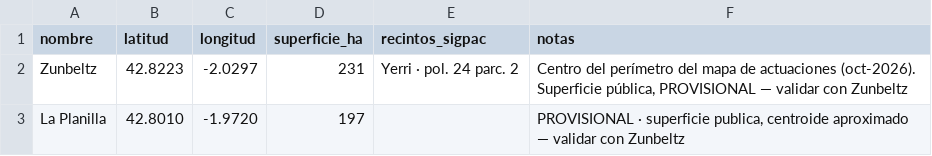
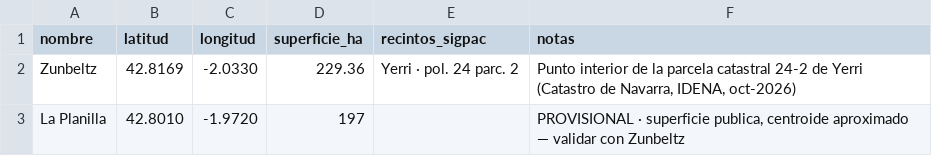
Before and after one commit to JosuIru/nuevo-ser, a CSV file: apps/solera-zunbeltz/content/espacio/fincas.csv, drawn as a sheet.

```diff
--- a/apps/solera-zunbeltz/content/espacio/fincas.csv
+++ b/apps/solera-zunbeltz/content/espacio/fincas.csv
@@ -1,3 +1,3 @@
 nombre;latitud;longitud;superficie_ha;recintos_sigpac;notas
-Zunbeltz;42.8223;-2.0297;231;Yerri · pol. 24 parc. 2;Centro del perímetro del mapa de actuaciones (oct-2026). Superficie pública, PROVISIONAL — validar con Zunbeltz
+Zunbeltz;42.8169;-2.0330;229.36;Yerri · pol. 24 parc. 2;Punto interior de la parcela catastral 24-2 de Yerri (Catastro de Navarra, IDENA, oct-2026)
 La Planilla;42.8010;-1.9720;197;;PROVISIONAL · superficie publica, centroide aproximado — validar con Zunbeltz
```
Also changed, not shown: apps/solera-zunbeltz/content/espacio/puntos.csv, apps/solera-zunbeltz/content/espacio/tareas.csv, 3 other files.
